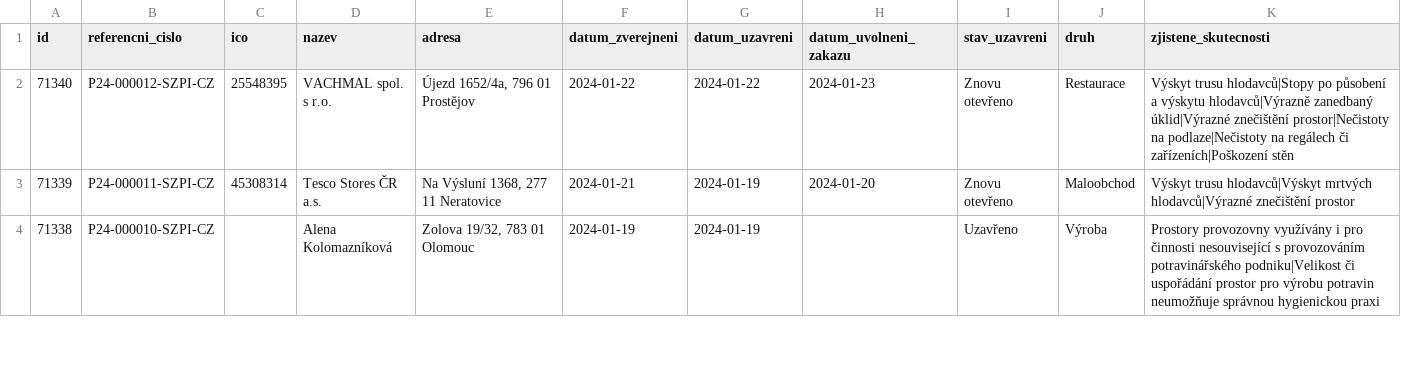
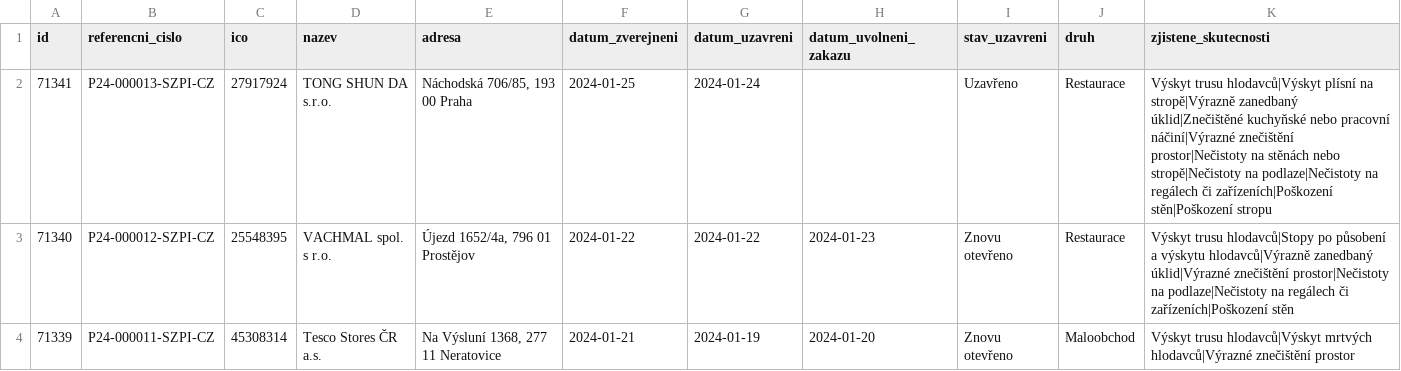
Before and after one commit to jandolezal/potraviny, a CSV file: data/actual.csv, drawn as a sheet; only a part is shown; the shorter side is filled out with more unchanged rows.

```diff
--- a/data/actual.csv
+++ b/data/actual.csv
@@ -1,2 +1,3 @@
 id,referencni_cislo,ico,nazev,adresa,datum_zverejneni,datum_uzavreni,datum_uvolneni_zakazu,stav_uzavreni,druh,zjistene_skutecnosti
+71341,P24-000013-SZPI-CZ,27917924,TONG SHUN DA s.r.o.,"Náchodská 706/85, 193 00 Praha",2024-01-25,2024-01-24,,Uzavřeno,Restaurace,Výskyt trusu hlodavců|Výskyt plísní na stropě|Výrazně zanedbaný úklid|Znečištěné kuchyňské nebo pracovní náčiní|Výrazné znečištění prostor|Nečistoty na stěnách nebo stropě|Nečistoty na podlaze|Nečistoty na regálech či zařízeních|Poškození stěn|Poškození stropu
 71340,P24-000012-SZPI-CZ,25548395,VACHMAL spol. s r.o.,"Újezd 1652/4a, 796 01 Prostějov",2024-01-22,2024-01-22,2024-01-23,Znovu otevřeno,Restaurace,Výskyt trusu hlodavců|Stopy po působení a výskytu hlodavců|Výrazně zanedbaný úklid|Výrazné znečištění prostor|Nečistoty na podlaze|Nečistoty na regálech či zařízeních|Poškození stěn
```
